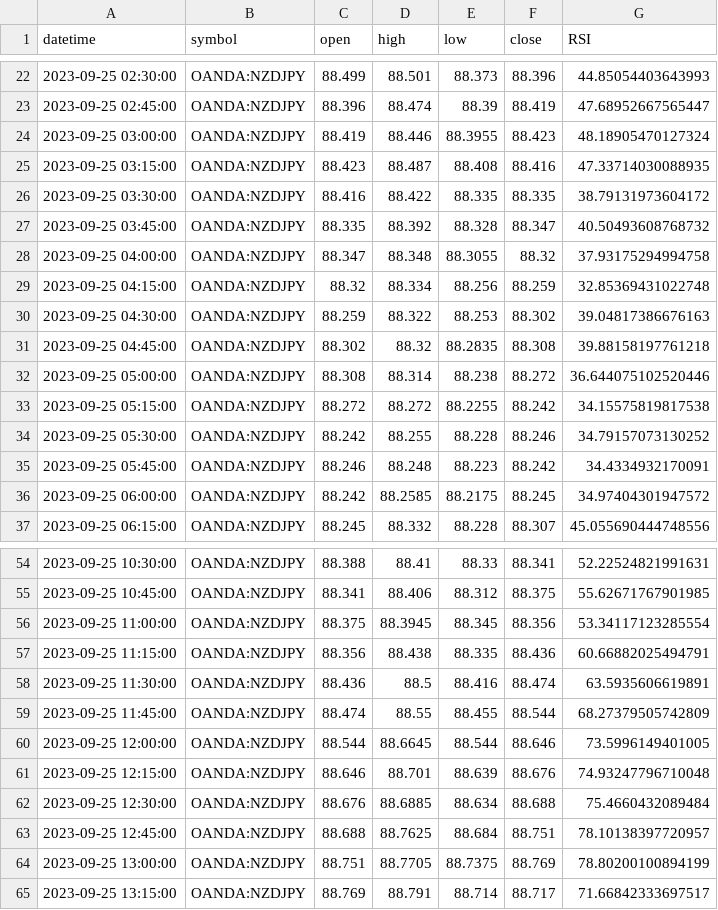
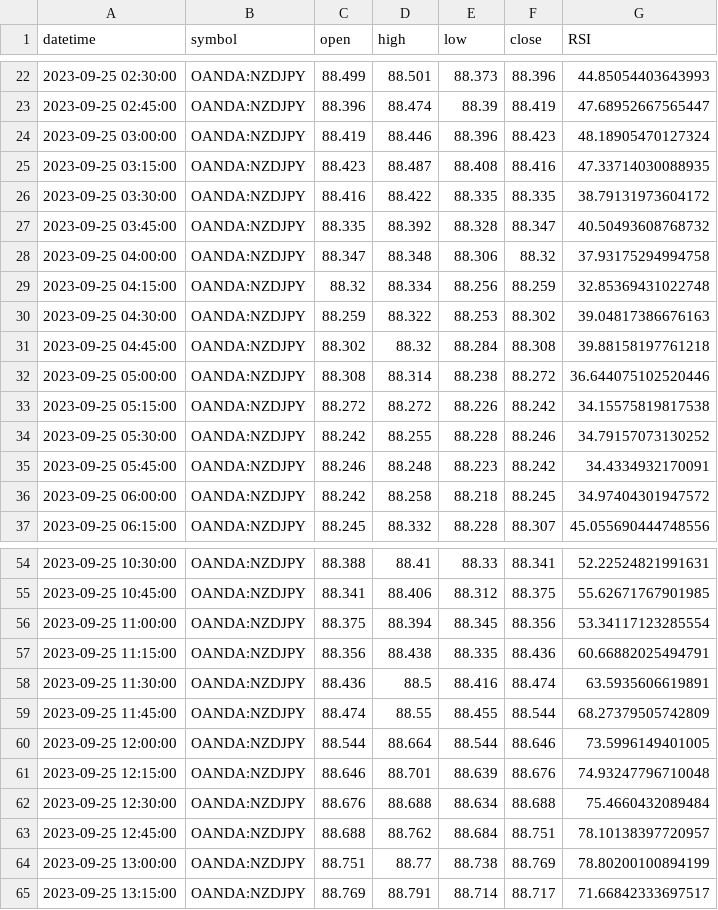
Before and after one commit to MatteoGardusi/TW_API, a CSV file: data/NZDJPY/15M/NZDJPY_15M.csv, drawn as a sheet; only a part is shown, gaps mark what is left out; the diff covers the shown part only.

```diff
--- a/data/NZDJPY/15M/NZDJPY_15M.csv
+++ b/data/NZDJPY/15M/NZDJPY_15M.csv
@@ -23,3 +23,3 @@ datetime,symbol,open,high,low,close,RSI
 2023-09-25 02:45:00,OANDA:NZDJPY,88.396,88.474,88.39,88.419,47.68952667565447
-2023-09-25 03:00:00,OANDA:NZDJPY,88.419,88.446,88.3955,88.423,48.18905470127324
+2023-09-25 03:00:00,OANDA:NZDJPY,88.419,88.446,88.396,88.423,48.18905470127324
 2023-09-25 03:15:00,OANDA:NZDJPY,88.423,88.487,88.408,88.416,47.33714030088935
@@ -27,11 +27,11 @@ datetime,symbol,open,high,low,close,RSI
 2023-09-25 03:45:00,OANDA:NZDJPY,88.335,88.392,88.328,88.347,40.50493608768732
-2023-09-25 04:00:00,OANDA:NZDJPY,88.347,88.348,88.3055,88.32,37.93175294994758
+2023-09-25 04:00:00,OANDA:NZDJPY,88.347,88.348,88.306,88.32,37.93175294994758
 2023-09-25 04:15:00,OANDA:NZDJPY,88.32,88.334,88.256,88.259,32.85369431022748
 2023-09-25 04:30:00,OANDA:NZDJPY,88.259,88.322,88.253,88.302,39.04817386676163
-2023-09-25 04:45:00,OANDA:NZDJPY,88.302,88.32,88.2835,88.308,39.88158197761218
+2023-09-25 04:45:00,OANDA:NZDJPY,88.302,88.32,88.284,88.308,39.88158197761218
 2023-09-25 05:00:00,OANDA:NZDJPY,88.308,88.314,88.238,88.272,36.644075102520446
-2023-09-25 05:15:00,OANDA:NZDJPY,88.272,88.272,88.2255,88.242,34.15575819817538
+2023-09-25 05:15:00,OANDA:NZDJPY,88.272,88.272,88.226,88.242,34.15575819817538
 2023-09-25 05:30:00,OANDA:NZDJPY,88.242,88.255,88.228,88.246,34.79157073130252
 2023-09-25 05:45:00,OANDA:NZDJPY,88.246,88.248,88.223,88.242,34.4334932170091
-2023-09-25 06:00:00,OANDA:NZDJPY,88.242,88.2585,88.2175,88.245,34.97404301947572
+2023-09-25 06:00:00,OANDA:NZDJPY,88.242,88.258,88.218,88.245,34.97404301947572
 2023-09-25 06:15:00,OANDA:NZDJPY,88.245,88.332,88.228,88.307,45.055690444748556
@@ -55,3 +55,3 @@ datetime,symbol,open,high,low,close,RSI
 2023-09-25 10:45:00,OANDA:NZDJPY,88.341,88.406,88.312,88.375,55.62671767901985
-2023-09-25 11:00:00,OANDA:NZDJPY,88.375,88.3945,88.345,88.356,53.34117123285554
+2023-09-25 11:00:00,OANDA:NZDJPY,88.375,88.394,88.345,88.356,53.34117123285554
 2023-09-25 11:15:00,OANDA:NZDJPY,88.356,88.438,88.335,88.436,60.66882025494791
@@ -59,7 +59,7 @@ datetime,symbol,open,high,low,close,RSI
 2023-09-25 11:45:00,OANDA:NZDJPY,88.474,88.55,88.455,88.544,68.27379505742809
-2023-09-25 12:00:00,OANDA:NZDJPY,88.544,88.6645,88.544,88.646,73.5996149401005
+2023-09-25 12:00:00,OANDA:NZDJPY,88.544,88.664,88.544,88.646,73.5996149401005
 2023-09-25 12:15:00,OANDA:NZDJPY,88.646,88.701,88.639,88.676,74.93247796710048
-2023-09-25 12:30:00,OANDA:NZDJPY,88.676,88.6885,88.634,88.688,75.4660432089484
-2023-09-25 12:45:00,OANDA:NZDJPY,88.688,88.7625,88.684,88.751,78.10138397720957
-2023-09-25 13:00:00,OANDA:NZDJPY,88.751,88.7705,88.7375,88.769,78.80200100894199
+2023-09-25 12:30:00,OANDA:NZDJPY,88.676,88.688,88.634,88.688,75.4660432089484
+2023-09-25 12:45:00,OANDA:NZDJPY,88.688,88.762,88.684,88.751,78.10138397720957
+2023-09-25 13:00:00,OANDA:NZDJPY,88.751,88.77,88.738,88.769,78.80200100894199
 2023-09-25 13:15:00,OANDA:NZDJPY,88.769,88.791,88.714,88.717,71.66842333697517
```
Also changed, not shown: 32 edited cells elsewhere in this file, data/GBPCHF/15M/GBPCHF_15M.csv, data/GBPJPY/15M/GBPJPY_15M.csv, 8 other files.
